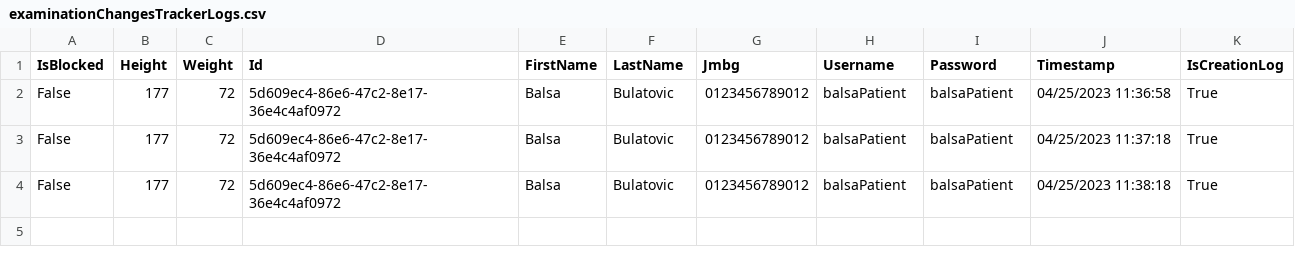
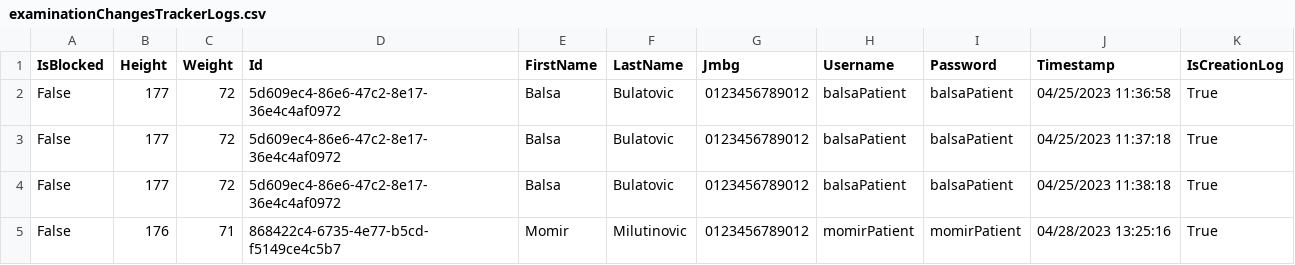
Before and after one commit to BulatovicBalsa/sims-project, a CSV file: Hospital/Data/examinationChangesTrackerLogs.csv, drawn as a sheet.

```diff
--- a/Hospital/Data/examinationChangesTrackerLogs.csv
+++ b/Hospital/Data/examinationChangesTrackerLogs.csv
@@ -4 +4,2 @@ False,177,72,5d609ec4-86e6-47c2-8e17-36e4c4af0972,Balsa,Bulatovic,0123456789012,
 False,177,72,5d609ec4-86e6-47c2-8e17-36e4c4af0972,Balsa,Bulatovic,0123456789012,balsaPatient,balsaPatient,04/25/2023 11:38:18,True
+False,176,71,868422c4-6735-4e77-b5cd-f5149ce4c5b7,Momir,Milutinovic,0123456789012,momirPatient,momirPatient,04/28/2023 13:25:16,True
```
Also changed, not shown: Hospital/Data/examination.csv, 1 other file.
